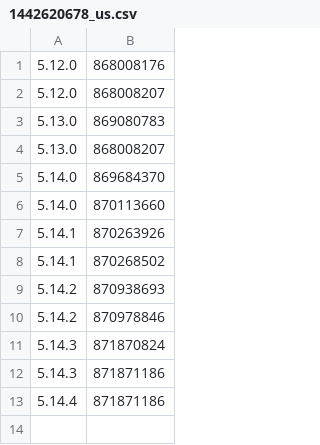
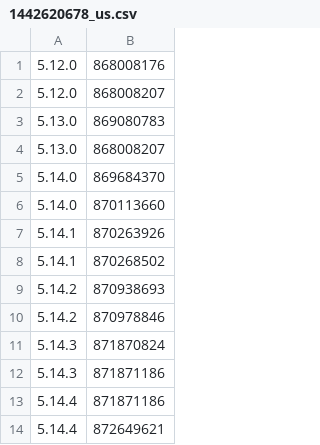
Before and after one commit to invalidunit/cac_bark, a CSV file: Library/Record/com.nan.cac/1442620678_us.csv, drawn as a sheet.

```diff
--- a/Library/Record/com.nan.cac/1442620678_us.csv
+++ b/Library/Record/com.nan.cac/1442620678_us.csv
@@ -13 +13,2 @@
 5.14.4,871871186
+5.14.4,872649621
```
Also changed, not shown: 1 other file.
